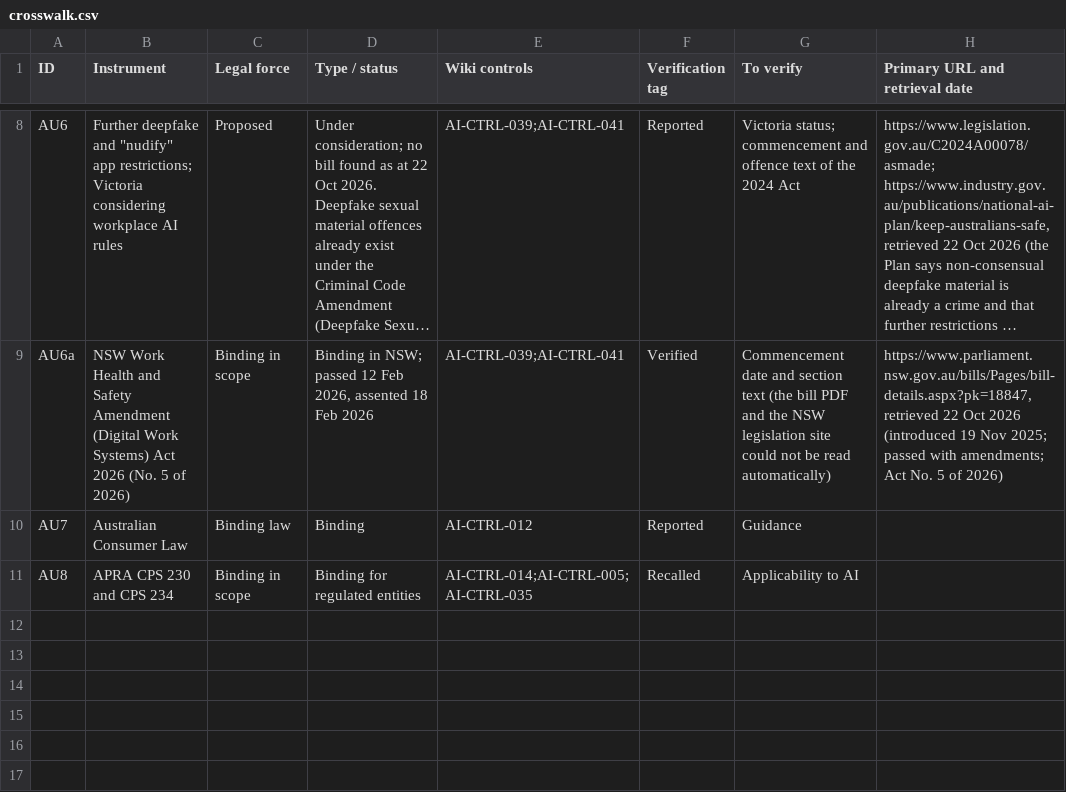
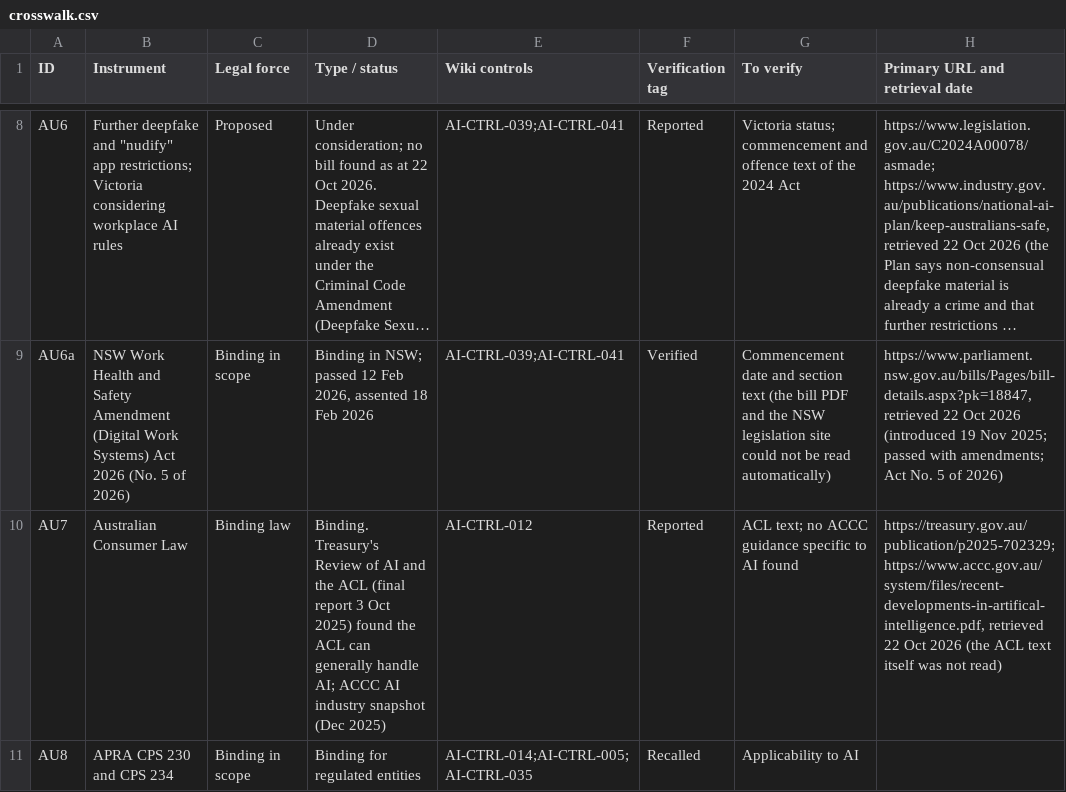
Before and after one commit to nachi065/AI-Security-Wiki, a CSV file: 13_Australia_AI_Compliance/data/crosswalk.csv, drawn as a sheet; only a part is shown, gaps mark what is left out; long unchanged cells end in …; the diff names each change by its address in the sheet, - before the commit and + after, or states it on an @@ line.

```diff
--- a/13_Australia_AI_Compliance/data/crosswalk.csv
+++ b/13_Australia_AI_Compliance/data/crosswalk.csv
-D10 (Type / status): Binding
+D10 (Type / status): Binding. Treasury's Review of AI and the ACL (final report 3 Oct 2025) found the ACL can generally handle AI; ACCC AI industry snapshot (Dec 2025)
-G10 (To verify): Guidance
+G10 (To verify): ACL text; no ACCC guidance specific to AI found
-H10 (Primary URL and retrieval date): (empty)
+H10 (Primary URL and retrieval date): https://treasury.gov.au/publication/p2025-702329; https://www.accc.gov.au/system/files/recent-developments-in-artifical-intelligence.pdf, retrieved 22 Oct 2026 (the ACL text itself was not read)
```
Also changed, not shown: 3 other files.
